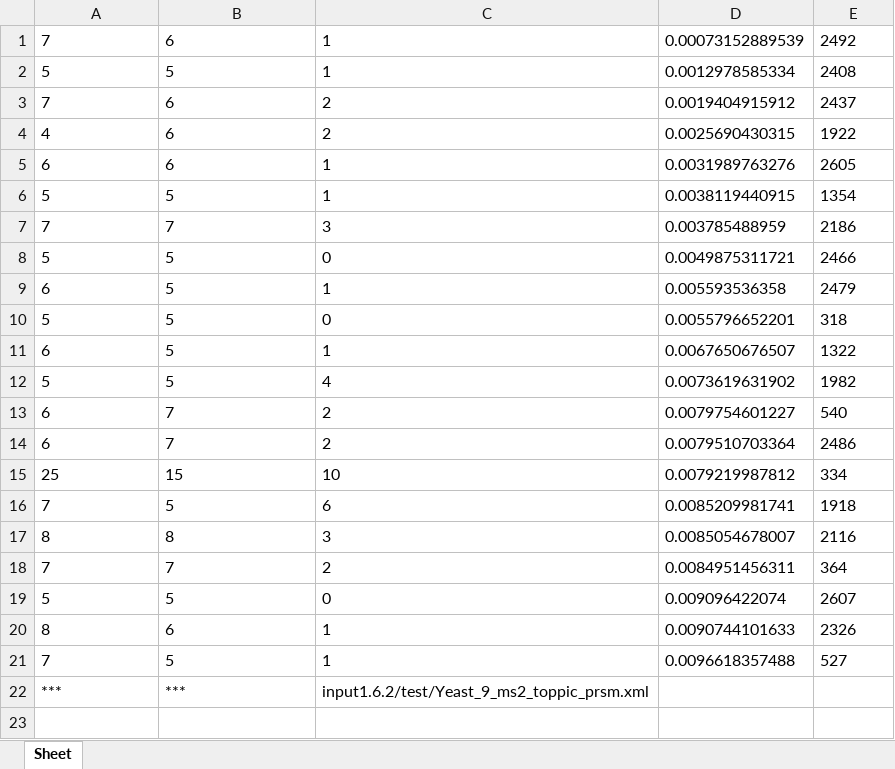
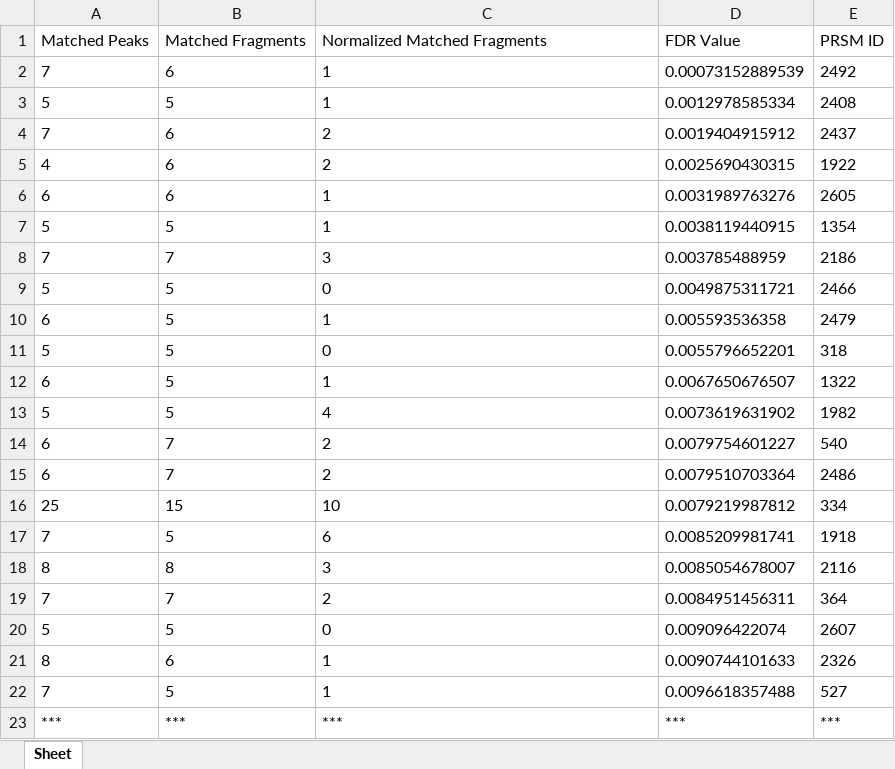
Before and after one commit to Dwzie/AdaptiveRankLoss, an Excel workbook: toppic独有的.xlsx, sheet Sheet, drawn as a sheet; values as stored, in another font and other column widths than the file's, no borders; addresses are those after the commit; the diff names each change by its address in the sheet, - before the commit and + after, or states it on an @@ line.

```diff
--- a/toppic独有的.xlsx (sheet Sheet)
+++ b/toppic独有的.xlsx (sheet Sheet)
+row 1: Matched Peaks | Matched Fragments | Normalized Matched Fragments | FDR Value | PRSM ID
-C23: input1.6.2/test/Yeast_9_ms2_toppic_prsm.xml
+C23: ***
-D23: (empty)
+D23: ***
-E23: (empty)
+E23: ***
```
Also changed, not shown: PRSMREscore独有的.xlsx, 4 other files.
